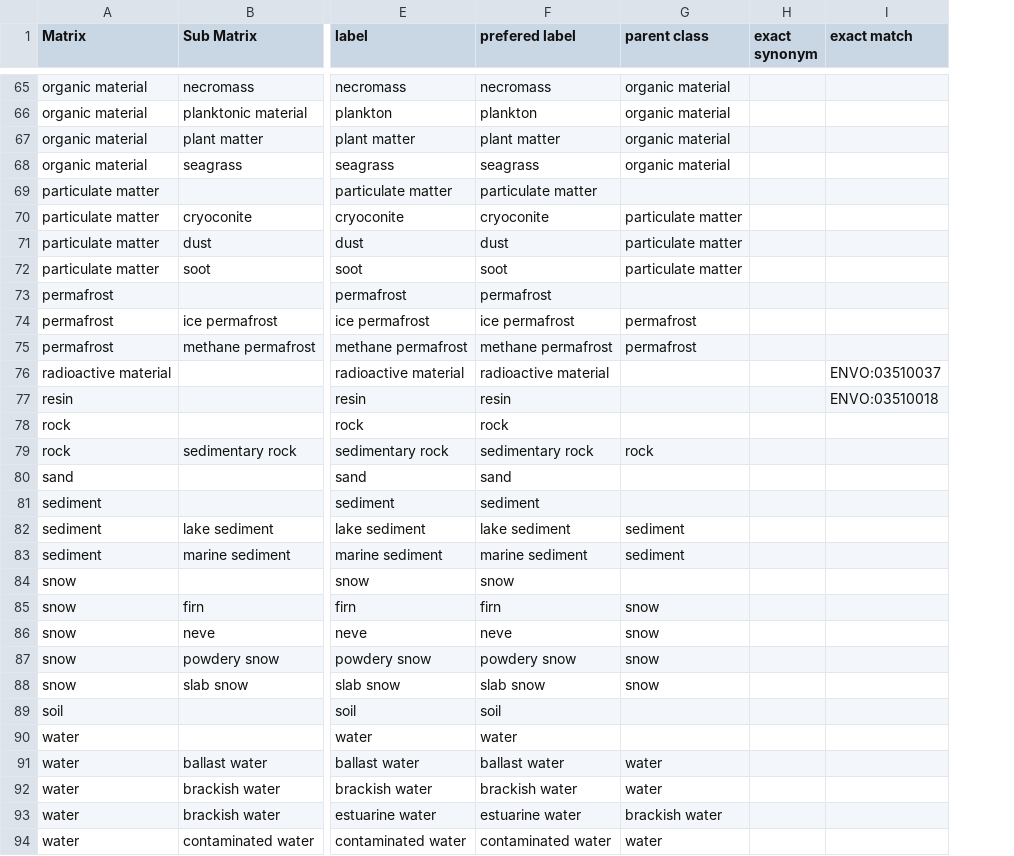
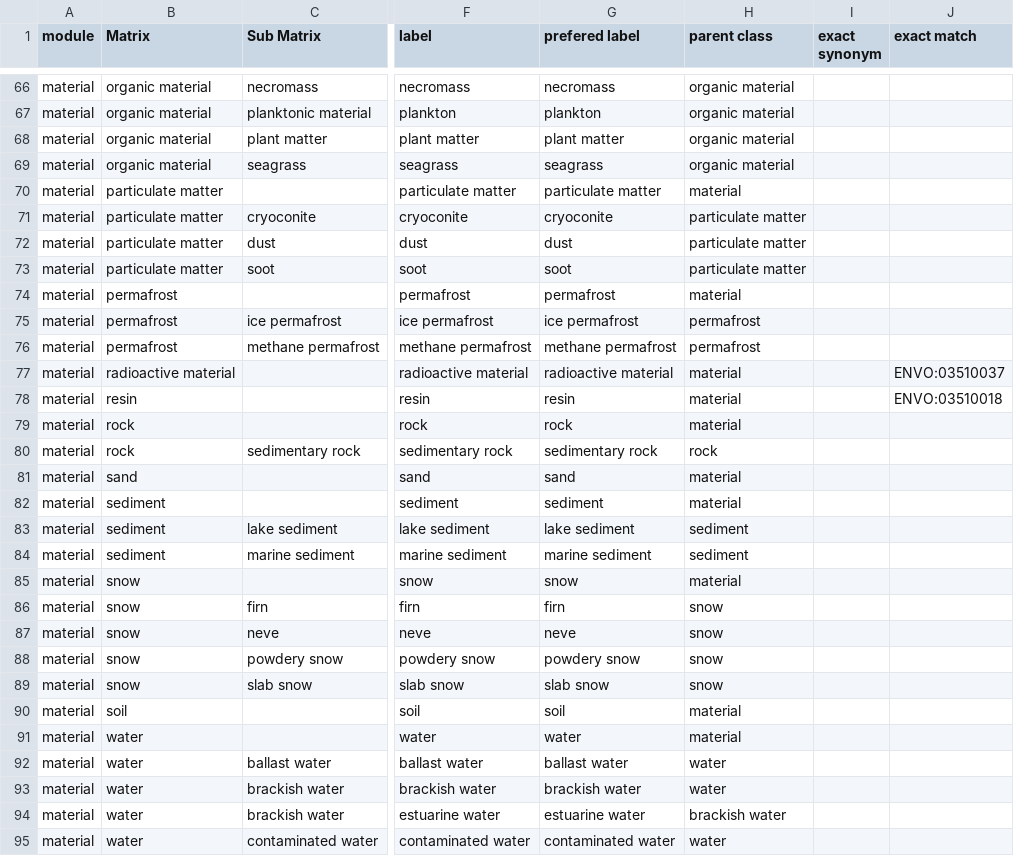
Before and after one commit to BCODMO/bcodmont, a TSV file: src/ontology/BCODMO_SM/matrix/robot_templates/material.tsv, drawn as a sheet; only a part is shown, gaps mark what is left out; addresses are those after the commit; the diff covers the shown part only; the diff names each change by its address in the sheet, - before the commit and + after, or states it on an @@ line.

Commit message:
Add root node for matrix module

```diff
--- a/src/ontology/BCODMO_SM/matrix/robot_templates/material.tsv
+++ b/src/ontology/BCODMO_SM/matrix/robot_templates/material.tsv
+column A (module), rows 66-95: all material
-H70 (parent class): (empty)
+H70 (parent class): material
-H74 (parent class): (empty)
+H74 (parent class): material
-H77:H79 (parent class): (empty)
+H77:H79 (parent class): material
-H81:H82 (parent class): (empty)
+H81:H82 (parent class): material
-H85 (parent class): (empty)
+H85 (parent class): material
-H90:H91 (parent class): (empty)
+H90:H91 (parent class): material
```
Also changed, not shown: 1 added row and 25 edited cells elsewhere in this file, 1 other file.
